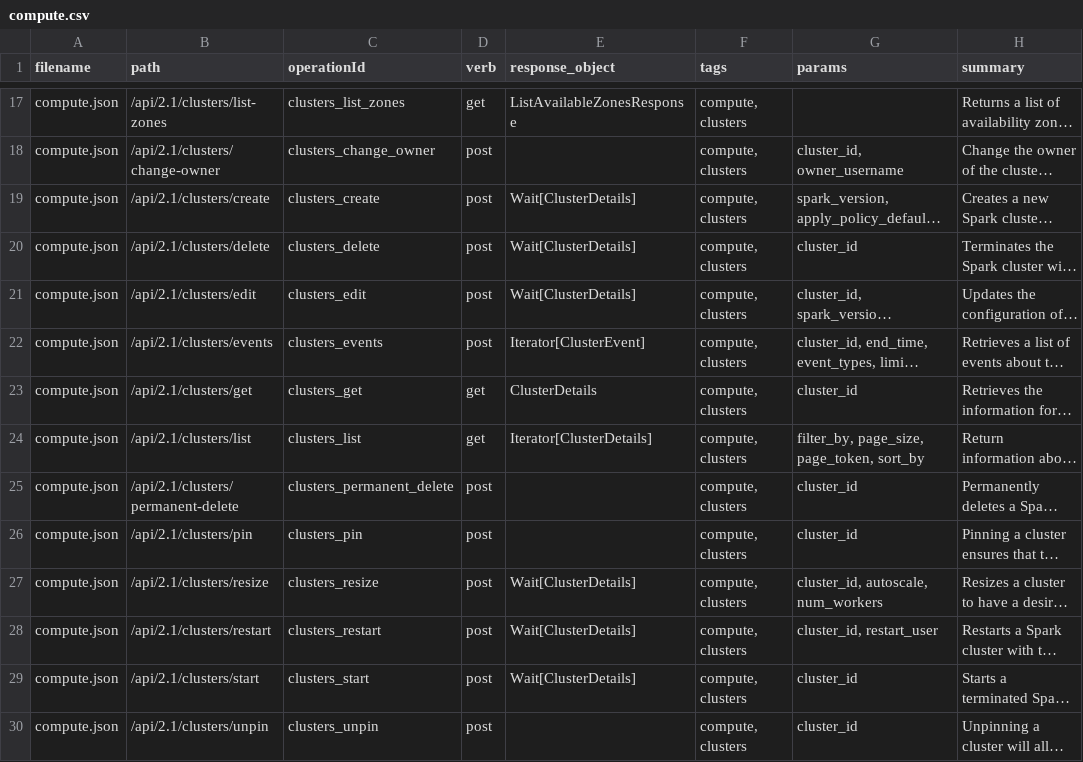
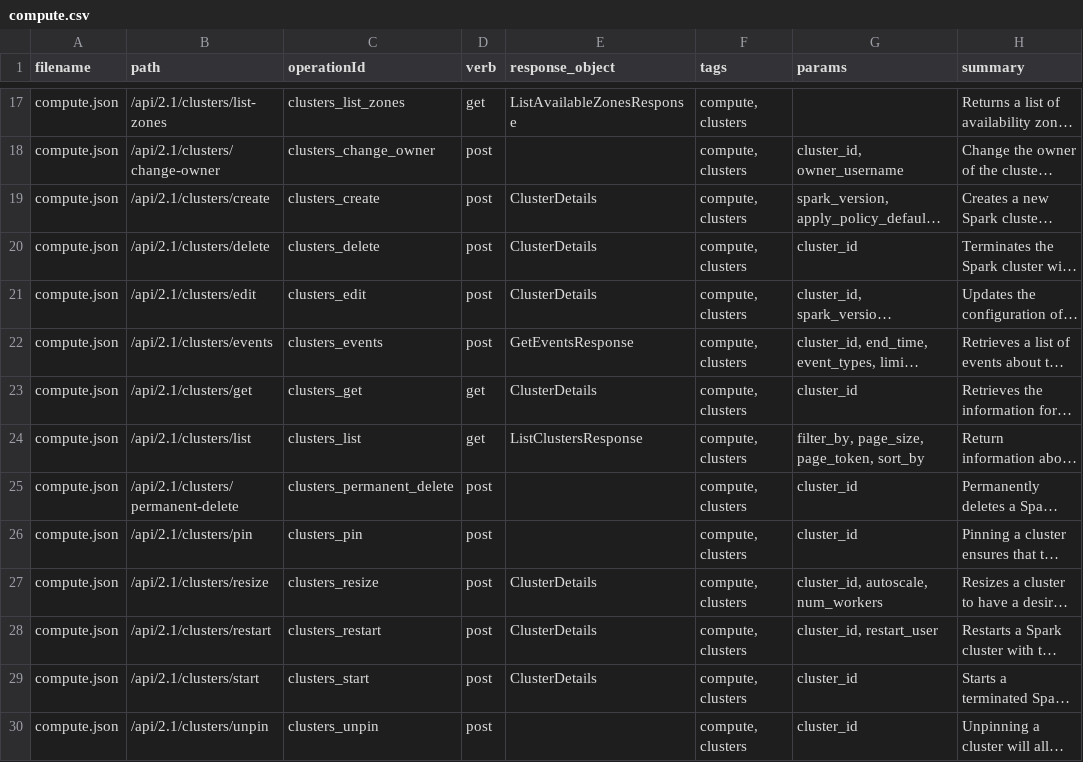
Before and after one commit to databricks/databricks-sdk-py, a CSV file: stackql_databricks_provider/inventory/workspace/compute.csv, drawn as a sheet; only a part is shown, gaps mark what is left out; long unchanged cells end in …; the diff covers the shown part only; the diff names each change by its address in the sheet, - before the commit and + after, or states it on an @@ line.

```diff
--- a/stackql_databricks_provider/inventory/workspace/compute.csv
+++ b/stackql_databricks_provider/inventory/workspace/compute.csv
-E19:E21 (response_object): Wait[ClusterDetails]
+E19:E21 (response_object): ClusterDetails
-E22 (response_object): Iterator[ClusterEvent]
+E22 (response_object): GetEventsResponse
-E24 (response_object): Iterator[ClusterDetails]
+E24 (response_object): ListClustersResponse
-E27:E29 (response_object): Wait[ClusterDetails]
+E27:E29 (response_object): ClusterDetails
```
Also changed, not shown: 12 edited cells elsewhere in this file, stackql_databricks_provider/inventory/account/provisioning.csv, stackql_databricks_provider/inventory/workspace/all_services.csv, 31 other files.
